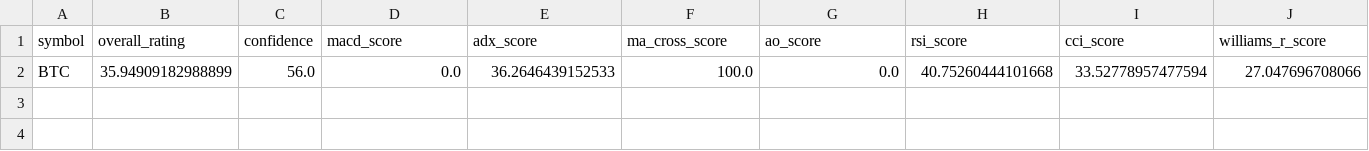
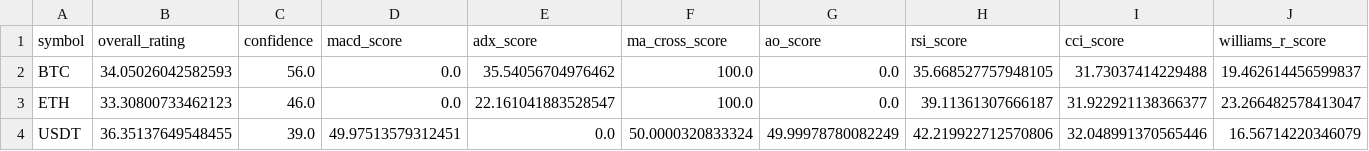
Before and after one commit to cr7pto0-py/crypto-tech-agent, a CSV file: crypto_top20_ratings.csv, drawn as a sheet; only a part is shown; rows hold the shown columns only; the diff names each change by its address in the sheet, - before the commit and + after, or states it on an @@ line.

```diff
--- a/crypto_top20_ratings.csv
+++ b/crypto_top20_ratings.csv
-B2 (overall_rating): 35.94909182988899
+B2 (overall_rating): 34.05026042582593
-E2 (adx_score): 36.2646439152533
+E2 (adx_score): 35.54056704976462
-H2 (rsi_score): 40.75260444101668
+H2 (rsi_score): 35.668527757948105
-I2 (cci_score): 33.52778957477594
+I2 (cci_score): 31.73037414229488
-J2 (williams_r_score): 27.047696708066
+J2 (williams_r_score): 19.462614456599837
+row 3: ETH | 33.30800733462123 | 46.0 | 0.0 | 22.161041883528547 | 100.0 | 0.0 | 39.11361307666187 | 31.922921138366377 | 23.266482578413047
+row 4: USDT | 36.35137649548455 | 39.0 | 49.97513579312451 | 0.0 | 50.0000320833324 | 49.99978780082249 | 42.219922712570806 | 32.048991370565446 | 16.56714220346079
```
